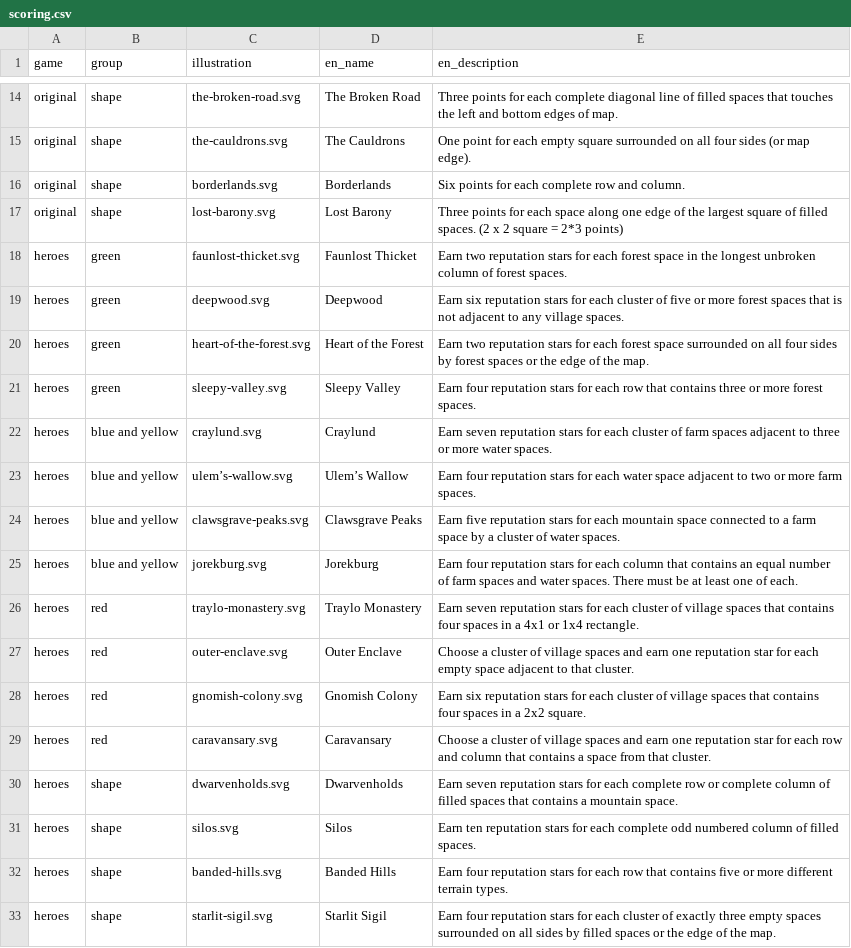
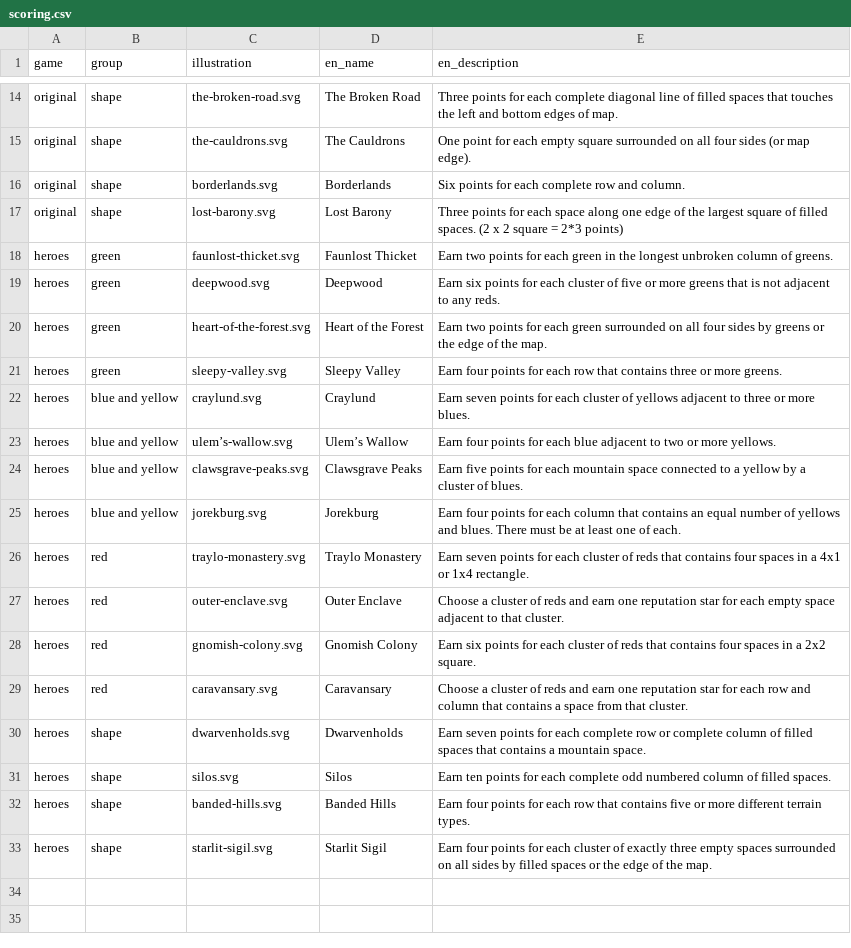
Before and after one commit to rgaiacs/cartographers-shiny, a CSV file: data/scoring.csv, drawn as a sheet; only a part is shown, gaps mark what is left out.

Commit message:
Simplify score text

```diff
--- a/data/scoring.csv
+++ b/data/scoring.csv
@@ -17,17 +17,17 @@ original,shape,borderlands.svg,Borderlands,Six points for each complete row and
 original,shape,lost-barony.svg,Lost Barony,Three points for each space along one edge of the largest square of filled spaces. (2 x 2 square = 2*3 points)
-heroes,green,faunlost-thicket.svg,Faunlost Thicket,Earn two reputation stars for each forest space in the longest unbroken column of forest spaces.
-heroes,green,deepwood.svg,Deepwood,Earn six reputation stars for each cluster of five or more forest spaces that is not adjacent to any village spaces.
-heroes,green,heart-of-the-forest.svg,Heart of the Forest,Earn two reputation stars for each forest space surrounded on all four sides by forest spaces or the edge of the map.
-heroes,green,sleepy-valley.svg,Sleepy Valley,Earn four reputation stars for each row that contains three or more forest spaces.
-heroes,blue and yellow,craylund.svg,Craylund,Earn seven reputation stars for each cluster of farm spaces adjacent to three or more water spaces.
-heroes,blue and yellow,ulem’s-wallow.svg,Ulem’s Wallow,Earn four reputation stars for each water space adjacent to two or more farm spaces.
-heroes,blue and yellow,clawsgrave-peaks.svg,Clawsgrave Peaks,Earn five reputation stars for each mountain space connected to a farm space by a cluster of water spaces.
-heroes,blue and yellow,jorekburg.svg,Jorekburg,Earn four reputation stars for each column that contains an equal number of farm spaces and water spaces. There must be at least one of each.
-heroes,red,traylo-monastery.svg,Traylo Monastery,Earn seven reputation stars for each cluster of village spaces that contains four spaces in a 4x1 or 1x4 rectangle.
-heroes,red,outer-enclave.svg,Outer Enclave,Choose a cluster of village spaces and earn one reputation star for each empty space adjacent to that cluster.
-heroes,red,gnomish-colony.svg,Gnomish Colony,Earn six reputation stars for each cluster of village spaces that contains four spaces in a 2x2 square.
-heroes,red,caravansary.svg,Caravansary,Choose a cluster of village spaces and earn one reputation star for each row and column that contains a space from that cluster.
-heroes,shape,dwarvenholds.svg,Dwarvenholds,Earn seven reputation stars for each complete row or complete column of filled spaces that contains a mountain space.
-heroes,shape,silos.svg,Silos,Earn ten reputation stars for each complete odd numbered column of filled spaces.
-heroes,shape,banded-hills.svg,Banded Hills,Earn four reputation stars for each row that contains five or more different terrain types.
-heroes,shape,starlit-sigil.svg,Starlit Sigil,Earn four reputation stars for each cluster of exactly three empty spaces surrounded on all sides by filled spaces or the edge of the map.
+heroes,green,faunlost-thicket.svg,Faunlost Thicket,Earn two points for each green in the longest unbroken column of greens.
+heroes,green,deepwood.svg,Deepwood,Earn six points for each cluster of five or more greens that is not adjacent to any reds.
+heroes,green,heart-of-the-forest.svg,Heart of the Forest,Earn two points for each green surrounded on all four sides by greens or the edge of the map.
+heroes,green,sleepy-valley.svg,Sleepy Valley,Earn four points for each row that contains three or more greens.
+heroes,blue and yellow,craylund.svg,Craylund,Earn seven points for each cluster of yellows adjacent to three or more blues.
+heroes,blue and yellow,ulem’s-wallow.svg,Ulem’s Wallow,Earn four points for each blue adjacent to two or more yellows.
+heroes,blue and yellow,clawsgrave-peaks.svg,Clawsgrave Peaks,Earn five points for each mountain space connected to a yellow by a cluster of blues.
+heroes,blue and yellow,jorekburg.svg,Jorekburg,Earn four points for each column that contains an equal number of yellows and blues. There must be at least one of each.
+heroes,red,traylo-monastery.svg,Traylo Monastery,Earn seven points for each cluster of reds that contains four spaces in a 4x1 or 1x4 rectangle.
+heroes,red,outer-enclave.svg,Outer Enclave,Choose a cluster of reds and earn one reputation star for each empty space adjacent to that cluster.
+heroes,red,gnomish-colony.svg,Gnomish Colony,Earn six points for each cluster of reds that contains four spaces in a 2x2 square.
+heroes,red,caravansary.svg,Caravansary,Choose a cluster of reds and earn one reputation star for each row and column that contains a space from that cluster.
+heroes,shape,dwarvenholds.svg,Dwarvenholds,Earn seven points for each complete row or complete column of filled spaces that contains a mountain space.
+heroes,shape,silos.svg,Silos,Earn ten points for each complete odd numbered column of filled spaces.
+heroes,shape,banded-hills.svg,Banded Hills,Earn four points for each row that contains five or more different terrain types.
+heroes,shape,starlit-sigil.svg,Starlit Sigil,Earn four points for each cluster of exactly three empty spaces surrounded on all sides by filled spaces or the edge of the map.
```
